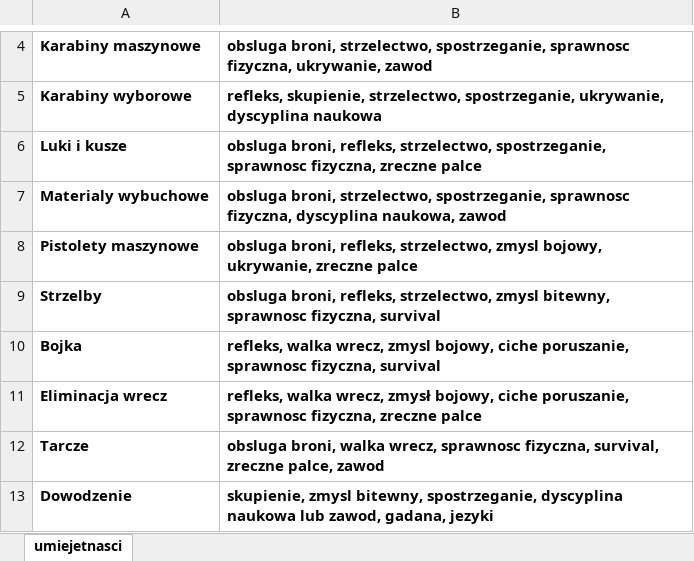
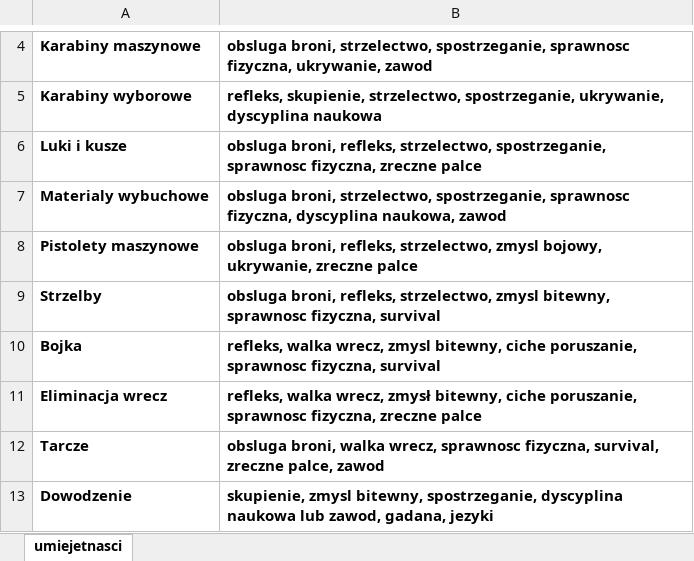
Before and after one commit to PLchochliman/TG, an Excel workbook: Specjalizacje.xlsx, sheet umiejetnasci, drawn as a sheet; only a part is shown, gaps mark what is left out; values as stored, in another font and other column widths than the file's, no borders; the diff names each change by its address in the sheet, - before the commit and + after, or states it on an @@ line.

```diff
--- a/Specjalizacje.xlsx (sheet umiejetnasci)
+++ b/Specjalizacje.xlsx (sheet umiejetnasci)
-B10: …wrecz, zmysl bojowy, ciche poruszanie,…
+B10: …wrecz, zmysl bitewny, ciche poruszanie,…
-B11: …wrecz, zmysł bojowy, ciche poruszanie,…
+B11: …wrecz, zmysł bitewny, ciche poruszanie,…
```
Also changed, not shown: 1 other file.
